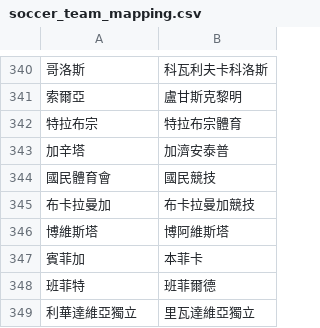
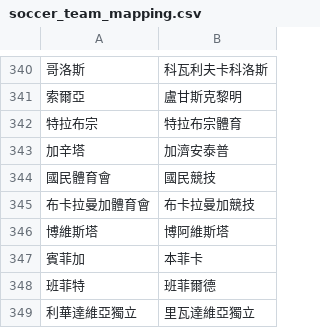
Before and after one commit to DanielTsai117/sport_ref, a CSV file: soccer_team_mapping.csv, drawn as a sheet; only a part is shown, gaps mark what is left out; the diff names each change by its address in the sheet, - before the commit and + after, or states it on an @@ line.

Commit message:
Update soccer_team_mapping.csv

```diff
--- a/soccer_team_mapping.csv
+++ b/soccer_team_mapping.csv
-A345: 布卡拉曼加
+A345: 布卡拉曼加體育會
```
